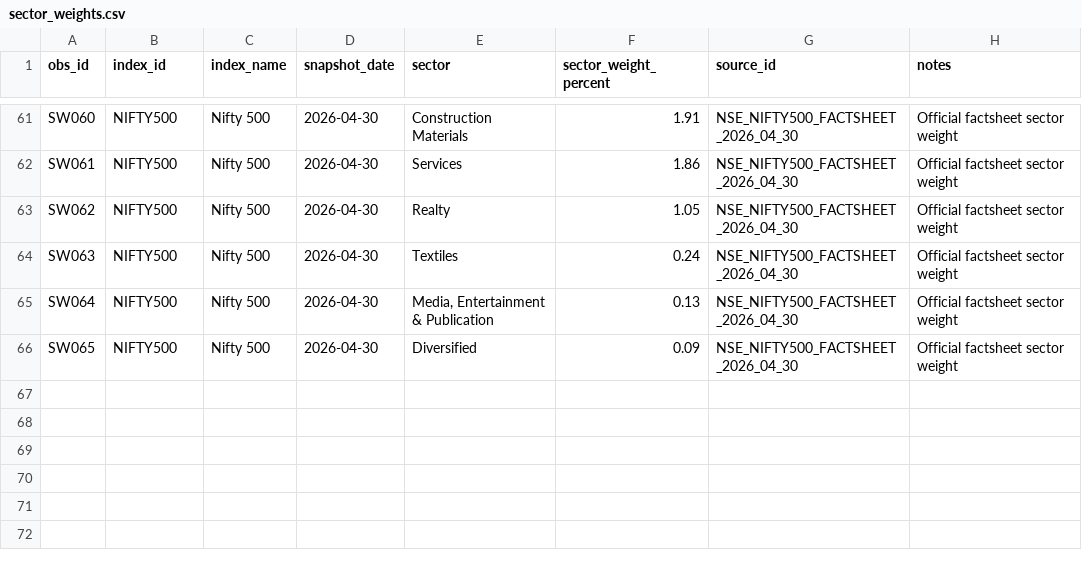
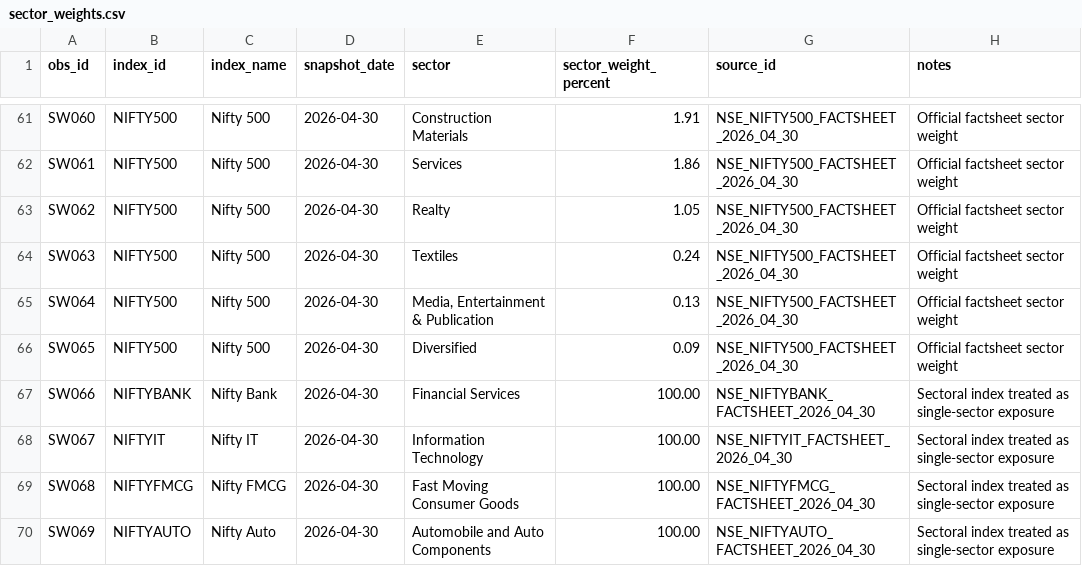
Before and after one commit to hitesh206-ui/index-concentration-risk-india, a CSV file: data/processed/sector_weights.csv, drawn as a sheet; only a part is shown, gaps mark what is left out; the diff names each change by its address in the sheet, - before the commit and + after, or states it on an @@ line.

Commit message:
Add sector-weight rows for Nifty sectoral snapshots

```diff
--- a/data/processed/sector_weights.csv
+++ b/data/processed/sector_weights.csv
+row 67: SW066 | NIFTYBANK | Nifty Bank | 2026-04-30 | Financial Services | 100.00 | NSE_NIFTYBANK_FACTSHEET_2026_04_30 | Sectoral index treated as single-sector exposure
+row 68: SW067 | NIFTYIT | Nifty IT | 2026-04-30 | Information Technology | 100.00 | NSE_NIFTYIT_FACTSHEET_2026_04_30 | Sectoral index treated as single-sector exposure
+row 69: SW068 | NIFTYFMCG | Nifty FMCG | 2026-04-30 | Fast Moving Consumer Goods | 100.00 | NSE_NIFTYFMCG_FACTSHEET_2026_04_30 | Sectoral index treated as single-sector exposure
+row 70: SW069 | NIFTYAUTO | Nifty Auto | 2026-04-30 | Automobile and Auto Components | 100.00 | NSE_NIFTYAUTO_FACTSHEET_2026_04_30 | Sectoral index treated as single-sector exposure
```
